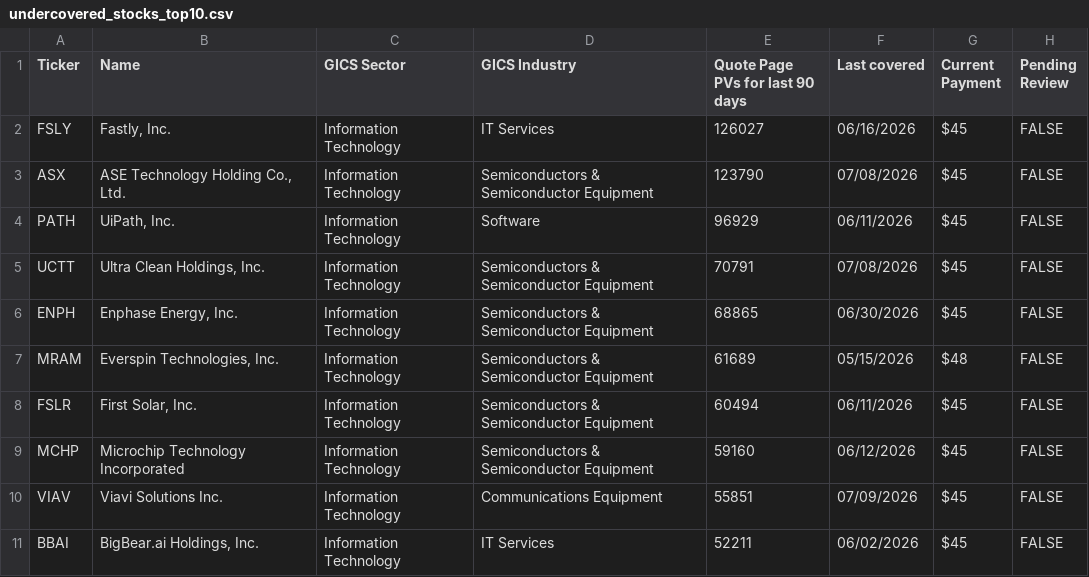
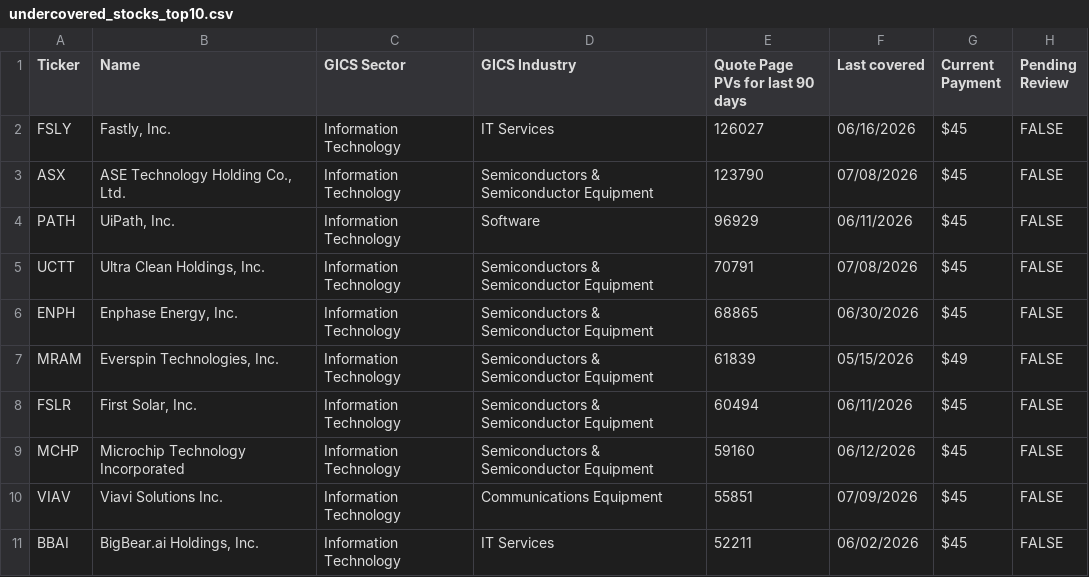
Before and after one commit to wail-shudar/SA-Scraper, a CSV file: data/undercovered_stocks_top10.csv, drawn as a sheet.

Commit message:
Update top 10 stock snapshot [skip ci]

```diff
--- a/data/undercovered_stocks_top10.csv
+++ b/data/undercovered_stocks_top10.csv
@@ -6,3 +6,3 @@ UCTT,"Ultra Clean Holdings, Inc.",Information Technology,Semiconductors & Semico
 ENPH,"Enphase Energy, Inc.",Information Technology,Semiconductors & Semiconductor Equipment,68865,06/30/2026,$45,FALSE
-MRAM,"Everspin Technologies, Inc.",Information Technology,Semiconductors & Semiconductor Equipment,61689,05/15/2026,$48,FALSE
+MRAM,"Everspin Technologies, Inc.",Information Technology,Semiconductors & Semiconductor Equipment,61839,05/15/2026,$49,FALSE
 FSLR,"First Solar, Inc.",Information Technology,Semiconductors & Semiconductor Equipment,60494,06/11/2026,$45,FALSE
```
